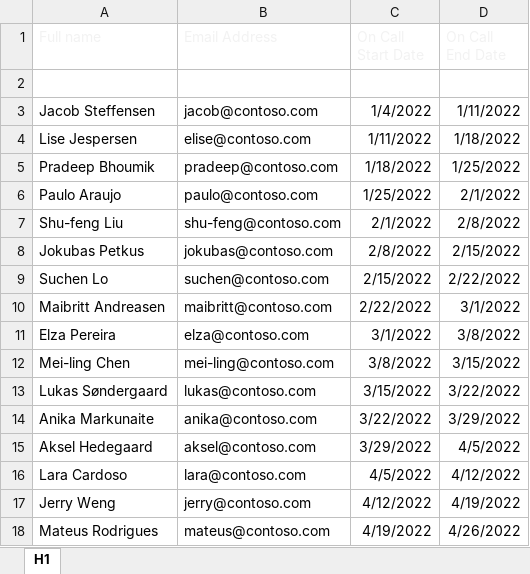
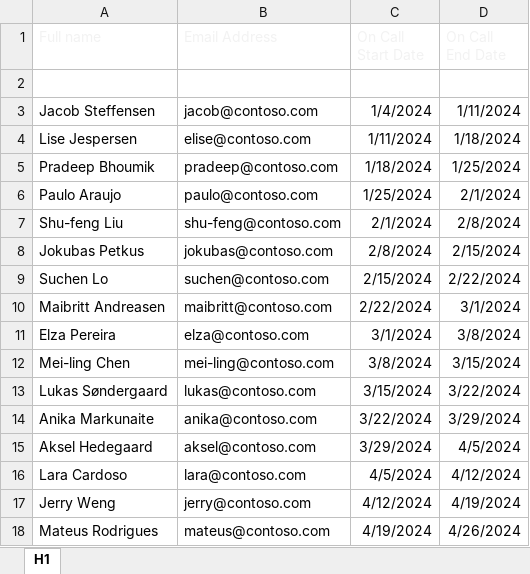
Before and after one commit to OfficeDev/office-scripts-docs, an Excel workbook: docs/tutorials/on-call-rotation.xlsx, sheet H1, drawn as a sheet; only a part is shown; values as stored, in another font and other column widths than the file's, no borders; table styles not drawn; the diff covers the shown part only; the diff names each change by its address in the sheet, - before the commit and + after, or states it on an @@ line.

Commit message:
Updatng tutorials and some samples

```diff
--- a/docs/tutorials/on-call-rotation.xlsx (sheet H1)
+++ b/docs/tutorials/on-call-rotation.xlsx (sheet H1)
-C3 (On Call Start Date): 1/4/2022
+C3 (On Call Start Date): 1/4/2024
-D3 (On Call End Date): 1/11/2022
+D3 (On Call End Date): 1/11/2024
-C4 (On Call Start Date): 1/11/2022
+C4 (On Call Start Date): 1/11/2024
-D4 (On Call End Date): 1/18/2022
+D4 (On Call End Date): 1/18/2024
-C5 (On Call Start Date): 1/18/2022
+C5 (On Call Start Date): 1/18/2024
-D5 (On Call End Date): 1/25/2022
+D5 (On Call End Date): 1/25/2024
-C6 (On Call Start Date): 1/25/2022
+C6 (On Call Start Date): 1/25/2024
-D6 (On Call End Date): 2/1/2022
+D6 (On Call End Date): 2/1/2024
-C7 (On Call Start Date): 2/1/2022
+C7 (On Call Start Date): 2/1/2024
-D7 (On Call End Date): 2/8/2022
+D7 (On Call End Date): 2/8/2024
-C8 (On Call Start Date): 2/8/2022
+C8 (On Call Start Date): 2/8/2024
-D8 (On Call End Date): 2/15/2022
+D8 (On Call End Date): 2/15/2024
-C9 (On Call Start Date): 2/15/2022
+C9 (On Call Start Date): 2/15/2024
-D9 (On Call End Date): 2/22/2022
+D9 (On Call End Date): 2/22/2024
-C10 (On Call Start Date): 2/22/2022
+C10 (On Call Start Date): 2/22/2024
-D10 (On Call End Date): 3/1/2022
+D10 (On Call End Date): 3/1/2024
-C11 (On Call Start Date): 3/1/2022
+C11 (On Call Start Date): 3/1/2024
-D11 (On Call End Date): 3/8/2022
+D11 (On Call End Date): 3/8/2024
-C12 (On Call Start Date): 3/8/2022
+C12 (On Call Start Date): 3/8/2024
-D12 (On Call End Date): 3/15/2022
+D12 (On Call End Date): 3/15/2024
-C13 (On Call Start Date): 3/15/2022
+C13 (On Call Start Date): 3/15/2024
-D13 (On Call End Date): 3/22/2022
+D13 (On Call End Date): 3/22/2024
-C14 (On Call Start Date): 3/22/2022
+C14 (On Call Start Date): 3/22/2024
-D14 (On Call End Date): 3/29/2022
+D14 (On Call End Date): 3/29/2024
-C15 (On Call Start Date): 3/29/2022
+C15 (On Call Start Date): 3/29/2024
-D15 (On Call End Date): 4/5/2022
+D15 (On Call End Date): 4/5/2024
-C16 (On Call Start Date): 4/5/2022
+C16 (On Call Start Date): 4/5/2024
-D16 (On Call End Date): 4/12/2022
+D16 (On Call End Date): 4/12/2024
-C17 (On Call Start Date): 4/12/2022
+C17 (On Call Start Date): 4/12/2024
-D17 (On Call End Date): 4/19/2022
+D17 (On Call End Date): 4/19/2024
-C18 (On Call Start Date): 4/19/2022
+C18 (On Call Start Date): 4/19/2024
-D18 (On Call End Date): 4/26/2022
+D18 (On Call End Date): 4/26/2024
```
Also changed, not shown: 20 edited cells elsewhere in this sheet, 40 other files.
